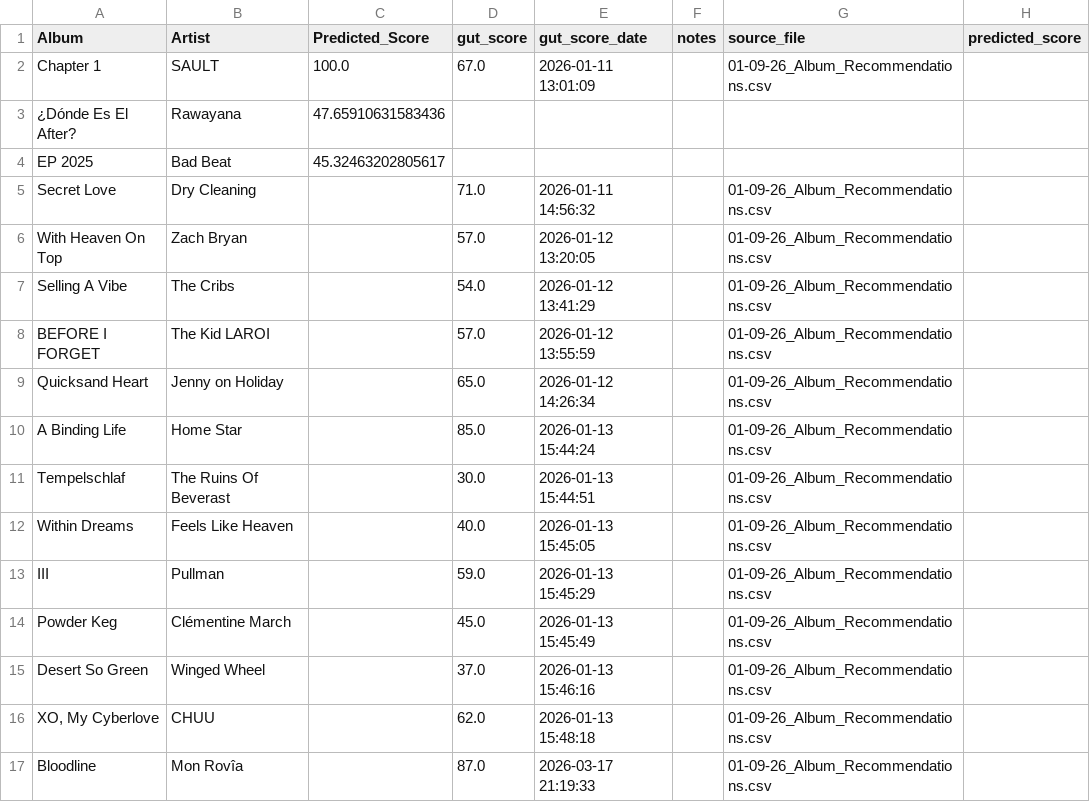
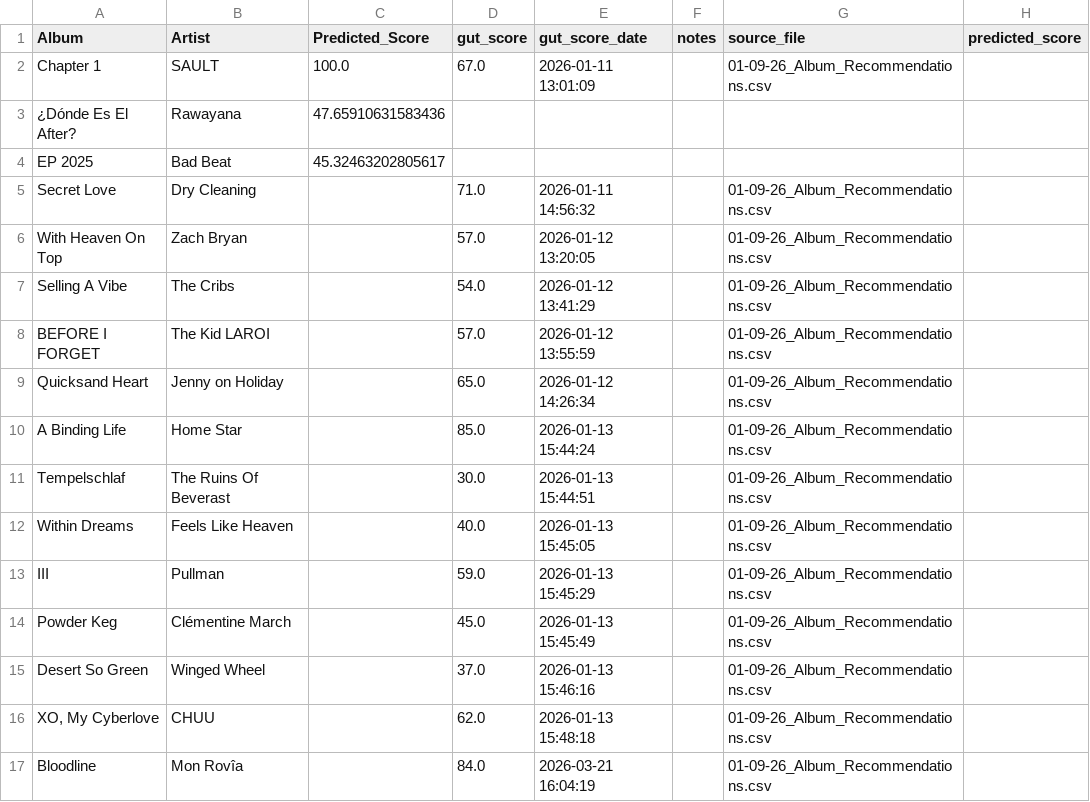
Before and after one commit to MikeStrusz/Music_Taste_Machine_Learning_Model, a CSV file: feedback/01-09-26_gut_scores.csv, drawn as a sheet.

```diff
--- a/feedback/01-09-26_gut_scores.csv
+++ b/feedback/01-09-26_gut_scores.csv
@@ -16,2 +16,2 @@ Desert So Green,Winged Wheel,,37.0,2026-01-13 15:46:16,,01-09-26_Album_Recommend
 "XO, My Cyberlove",CHUU,,62.0,2026-01-13 15:48:18,,01-09-26_Album_Recommendations.csv,
-Bloodline,Mon Rovîa,,87.0,2026-03-17 21:19:33,,01-09-26_Album_Recommendations.csv,
+Bloodline,Mon Rovîa,,84.0,2026-03-21 16:04:19,,01-09-26_Album_Recommendations.csv,
```
Also changed, not shown: feedback/02-20-26_gut_scores.csv, feedback/03-20-26_gut_scores.csv, 24 other files.
